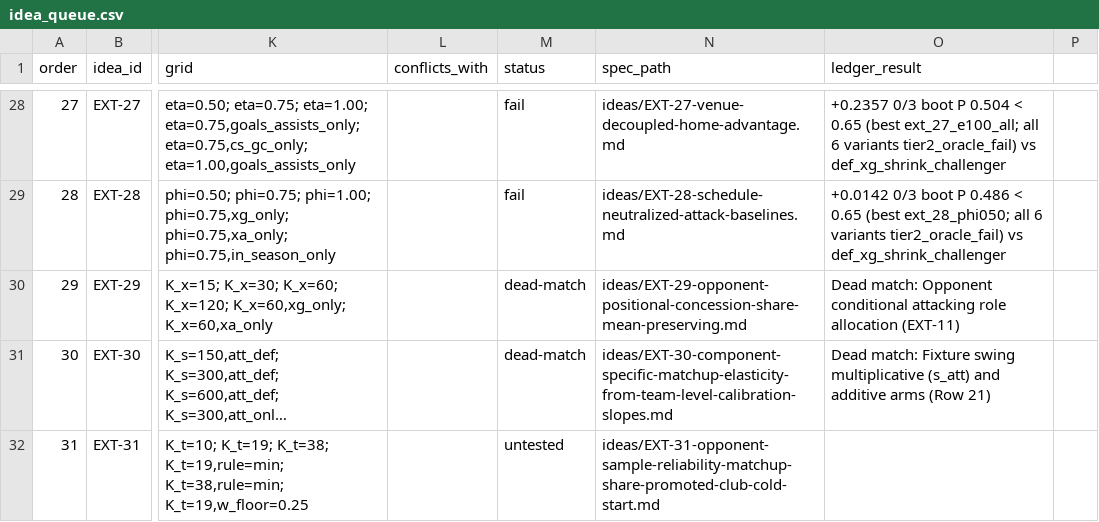
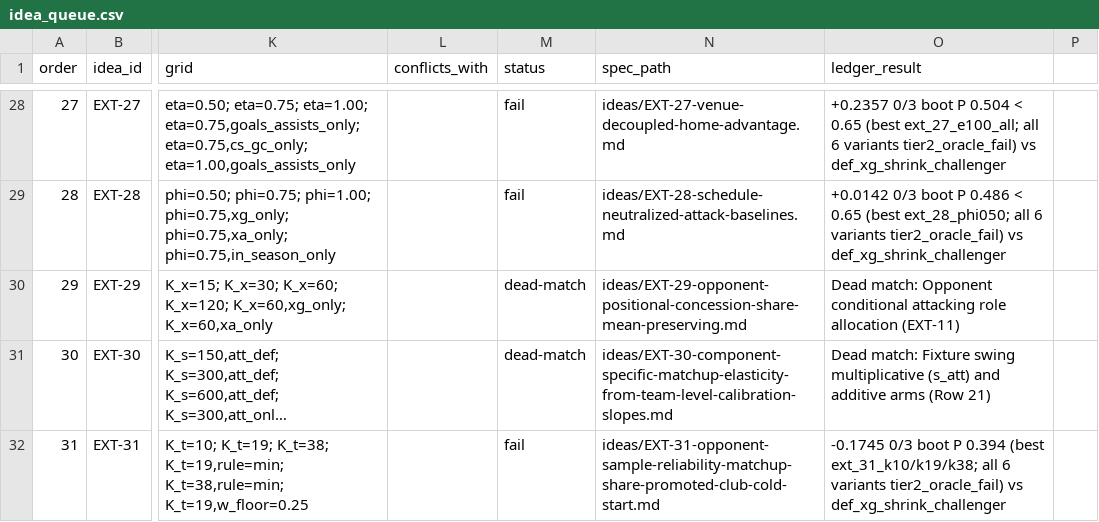
Before and after one commit to JubileeZ/fpl-jubilee-ascent, a CSV file: docs/research/candidate-ideation/idea_queue.csv, drawn as a sheet; only a part is shown, gaps mark what is left out; long unchanged cells end in …; the diff names each change by its address in the sheet, - before the commit and + after, or states it on an @@ line.

```diff
--- a/docs/research/candidate-ideation/idea_queue.csv
+++ b/docs/research/candidate-ideation/idea_queue.csv
-M32 (status): untested
+M32 (status): fail
-O32 (ledger_result): (empty)
+O32 (ledger_result): -0.1745 0/3 boot P 0.394 (best ext_31_k10/k19/k38; all 6 variants tier2_oracle_fail) vs def_xg_shrink_challenger
```
Also changed, not shown: docs/research/candidate-ideation/smoke_results.csv, docs/research/candidate-ledger/candidate_ledger.csv, 4 other files.
